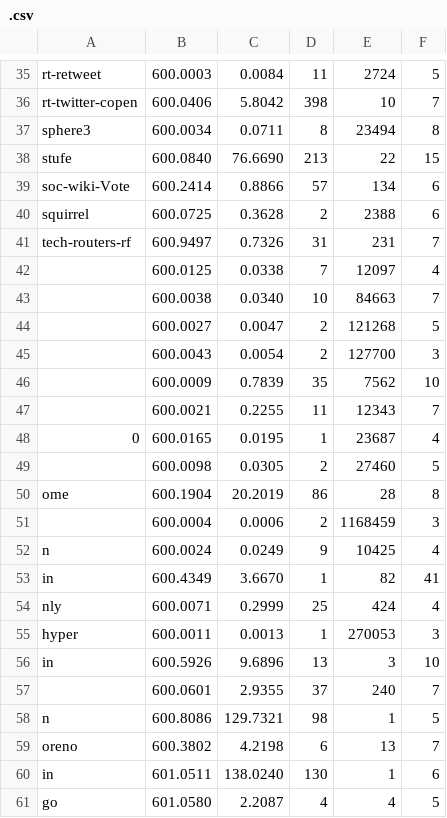
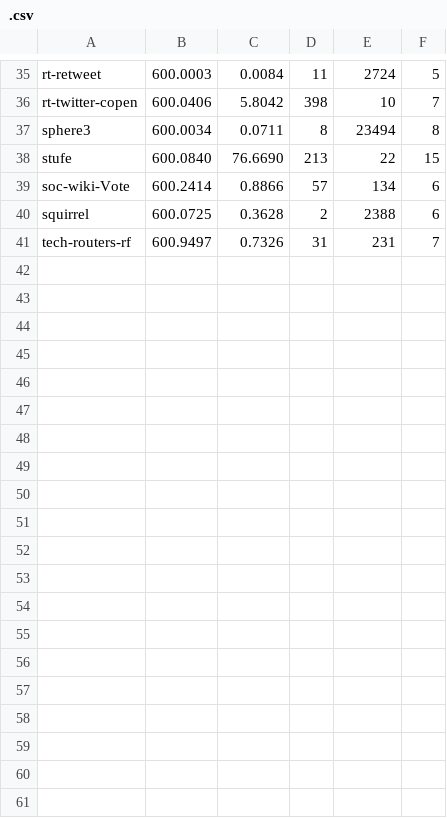
Before and after one commit to fernandomorato/Graph-Burning, a CSV file: test_1/output/output_gr/.csv, drawn as a sheet; only a part is shown, gaps mark what is left out; the diff covers the shown part only; the diff names each change by its address in the sheet, - before the commit and + after, or states it on an @@ line.

```diff
--- a/test_1/output/output_gr/.csv
+++ b/test_1/output/output_gr/.csv
-row 42:  | 600.0125 | 0.0338 | 7 | 12097 | 4
-row 43:  | 600.0038 | 0.0340 | 10 | 84663 | 7
-row 44:  | 600.0027 | 0.0047 | 2 | 121268 | 5
-row 45:  | 600.0043 | 0.0054 | 2 | 127700 | 3
-row 46:  | 600.0009 | 0.7839 | 35 | 7562 | 10
-row 47:  | 600.0021 | 0.2255 | 11 | 12343 | 7
-row 48: 0 | 600.0165 | 0.0195 | 1 | 23687 | 4
-row 49:  | 600.0098 | 0.0305 | 2 | 27460 | 5
-row 50: ome | 600.1904 | 20.2019 | 86 | 28 | 8
-row 51:  | 600.0004 | 0.0006 | 2 | 1168459 | 3
-row 52: n | 600.0024 | 0.0249 | 9 | 10425 | 4
-row 53: in | 600.4349 | 3.6670 | 1 | 82 | 41
-row 54: nly | 600.0071 | 0.2999 | 25 | 424 | 4
-row 55: hyper | 600.0011 | 0.0013 | 1 | 270053 | 3
-row 56: in | 600.5926 | 9.6896 | 13 | 3 | 10
-row 57:  | 600.0601 | 2.9355 | 37 | 240 | 7
-row 58: n | 600.8086 | 129.7321 | 98 | 1 | 5
-row 59: oreno | 600.3802 | 4.2198 | 6 | 13 | 7
-row 60: in | 601.0511 | 138.0240 | 130 | 1 | 6
-row 61: go | 601.0580 | 2.2087 | 4 | 4 | 5
```
Also changed, not shown: 15 removed rows elsewhere in this file, 2 other files.
